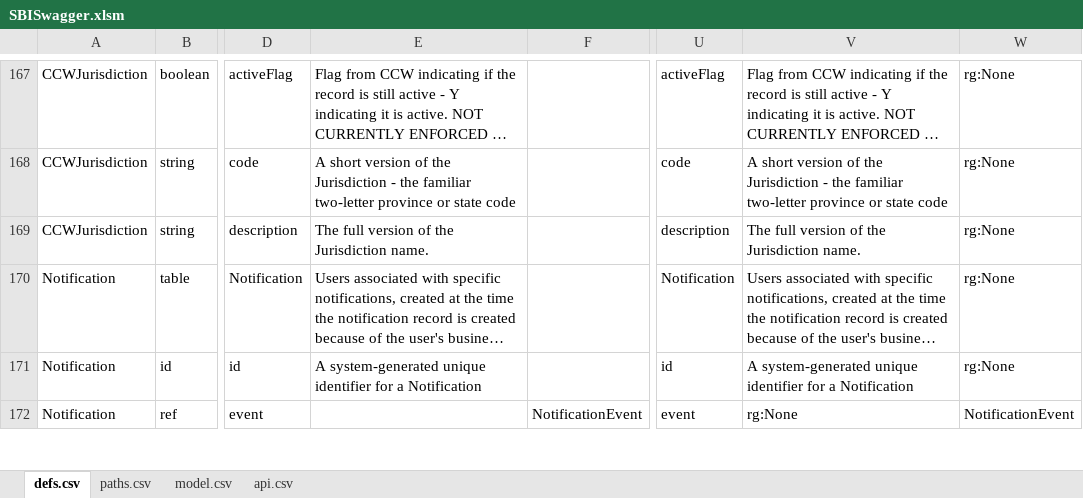
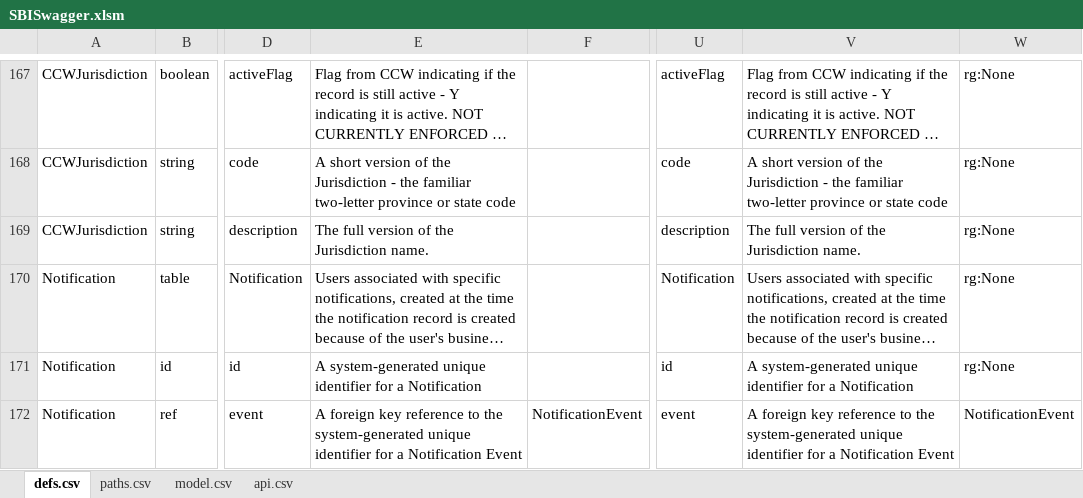
Before and after one commit to redhat-developer/s2i-dotnetcore, an Excel workbook: ApiSpec/in/SBISwagger.xlsm, sheet defs.csv, drawn as a sheet; only a part is shown, gaps mark what is left out; long unchanged cells end in …; values as stored, in another font and other column widths than the file's, no borders; table styles not drawn; the diff covers the shown part only; the diff names each change by its address in the sheet, - before the commit and + after, or states it on an @@ line.

```diff
--- a/ApiSpec/in/SBISwagger.xlsm (sheet defs.csv)
+++ b/ApiSpec/in/SBISwagger.xlsm (sheet defs.csv)
-E172: (empty)
+E172: A foreign key reference to the system-generated unique identifier for a Notification Event
-V172: rg:None
+V172: A foreign key reference to the system-generated unique identifier for a Notification Event
```
Also changed, not shown: 22 edited cells elsewhere in this sheet, 1 other file.
